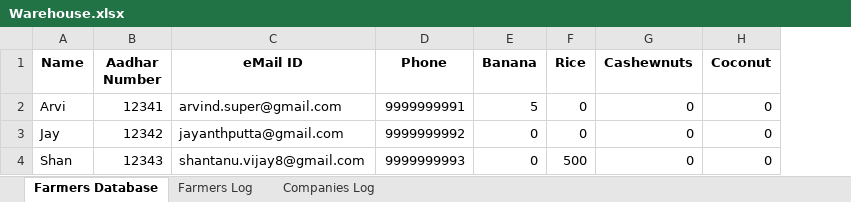
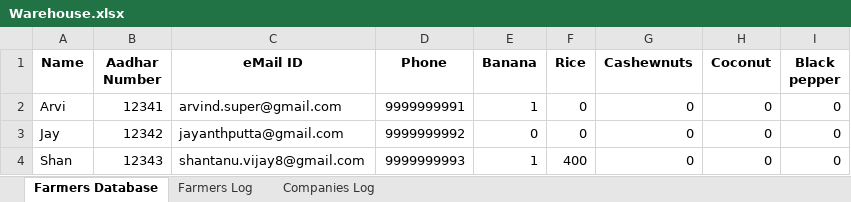
Before and after one commit to shanv7/IoT-Smart-Village, an Excel workbook: Warehouse-System/Warehouse.xlsx, sheet Farmers Database, drawn as a sheet; values as stored, in another font and other column widths than the file's, no borders; the diff names each change by its address in the sheet, - before the commit and + after, or states it on an @@ line.

```diff
--- a/Warehouse-System/Warehouse.xlsx (sheet Farmers Database)
+++ b/Warehouse-System/Warehouse.xlsx (sheet Farmers Database)
+column I (Black pepper), rows 2-4: all 0
-E2 (Banana): 5
+E2 (Banana): 1
-E4 (Banana): 0
+E4 (Banana): 1
-F4 (Rice): 500
+F4 (Rice): 400
```
Also changed, not shown: sheet Companies Log, sheet Farmers Log, Warehouse-System/Prices.xlsx, Warehouse-System/Remaining Stock.xlsx, 12 other files.
